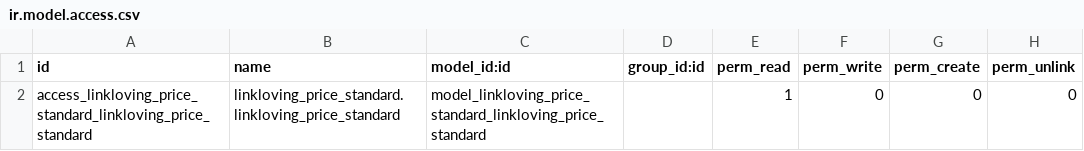
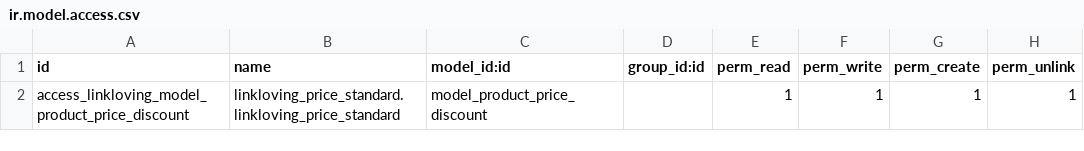
Before and after one commit to linkloving/odoo, a CSV file: odoo/linklovingaddons/linkloving_price_standard/security/ir.model.access.csv, drawn as a sheet.

```diff
--- a/odoo/linklovingaddons/linkloving_price_standard/security/ir.model.access.csv
+++ b/odoo/linklovingaddons/linkloving_price_standard/security/ir.model.access.csv
@@ -1,2 +1,2 @@
 id,name,model_id:id,group_id:id,perm_read,perm_write,perm_create,perm_unlink
-access_linkloving_price_standard_linkloving_price_standard,linkloving_price_standard.linkloving_price_standard,model_linkloving_price_standard_linkloving_price_standard,,1,0,0,0
+access_linkloving_model_product_price_discount,linkloving_price_standard.linkloving_price_standard,model_product_price_discount,,1,1,1,1
```
Also changed, not shown: 2 other files.
